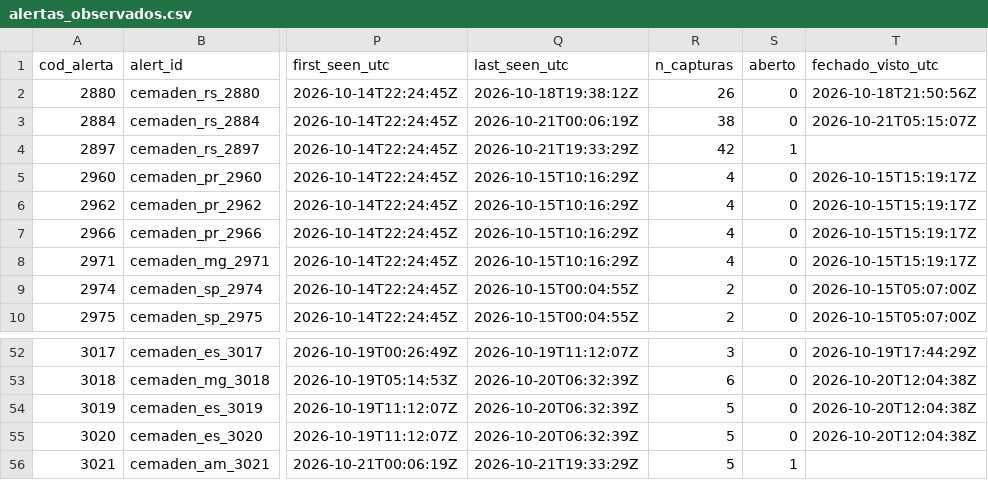
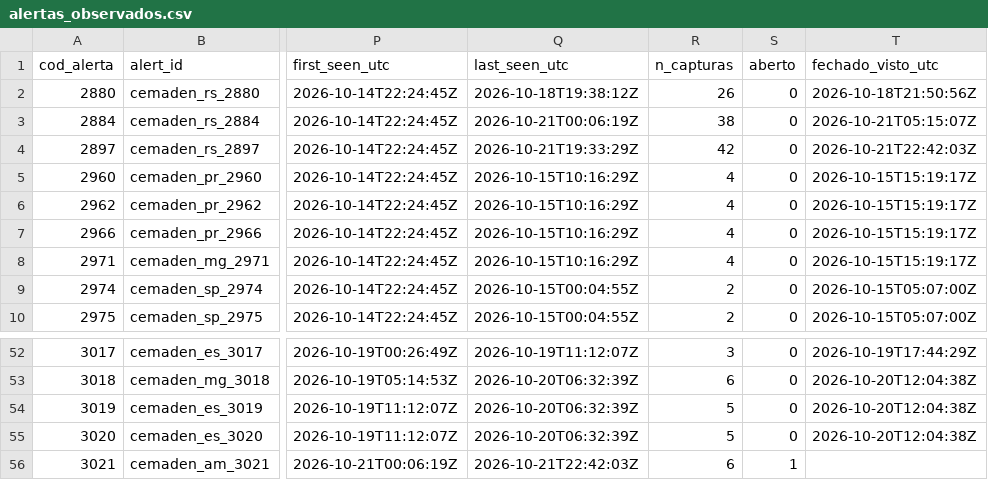
Before and after one commit to alvarocoutinho/crisis-dashboard, a CSV file: data/cemaden/alertas_observados.csv, drawn as a sheet; only a part is shown, gaps mark what is left out; the diff names each change by its address in the sheet, - before the commit and + after, or states it on an @@ line.

```diff
--- a/data/cemaden/alertas_observados.csv
+++ b/data/cemaden/alertas_observados.csv
-S4 (aberto): 1
+S4 (aberto): 0
-T4 (fechado_visto_utc): (empty)
+T4 (fechado_visto_utc): 2026-10-21T22:42:03Z
-Q56 (last_seen_utc): 2026-10-21T19:33:29Z
+Q56 (last_seen_utc): 2026-10-21T22:42:03Z
-R56 (n_capturas): 5
+R56 (n_capturas): 6
```
Also changed, not shown: data/cemaden/capturas.csv, 1 other file.
